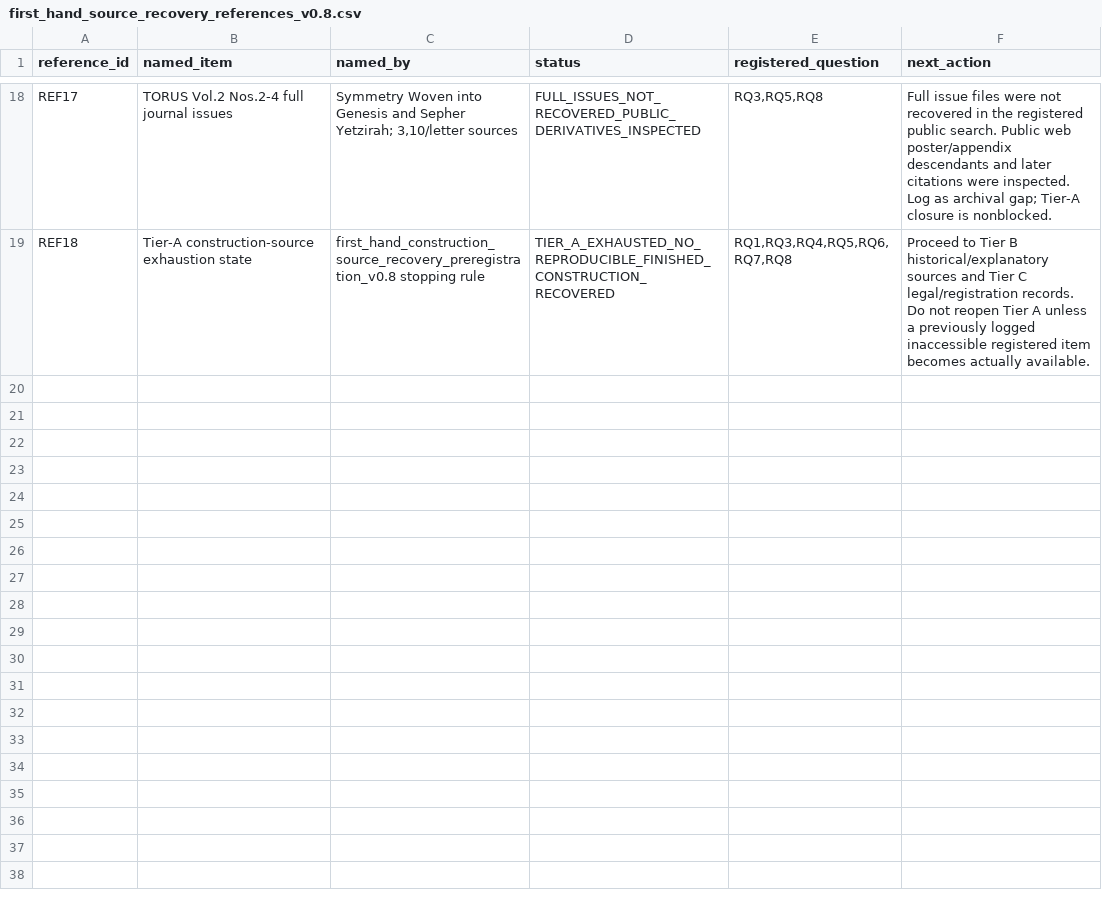
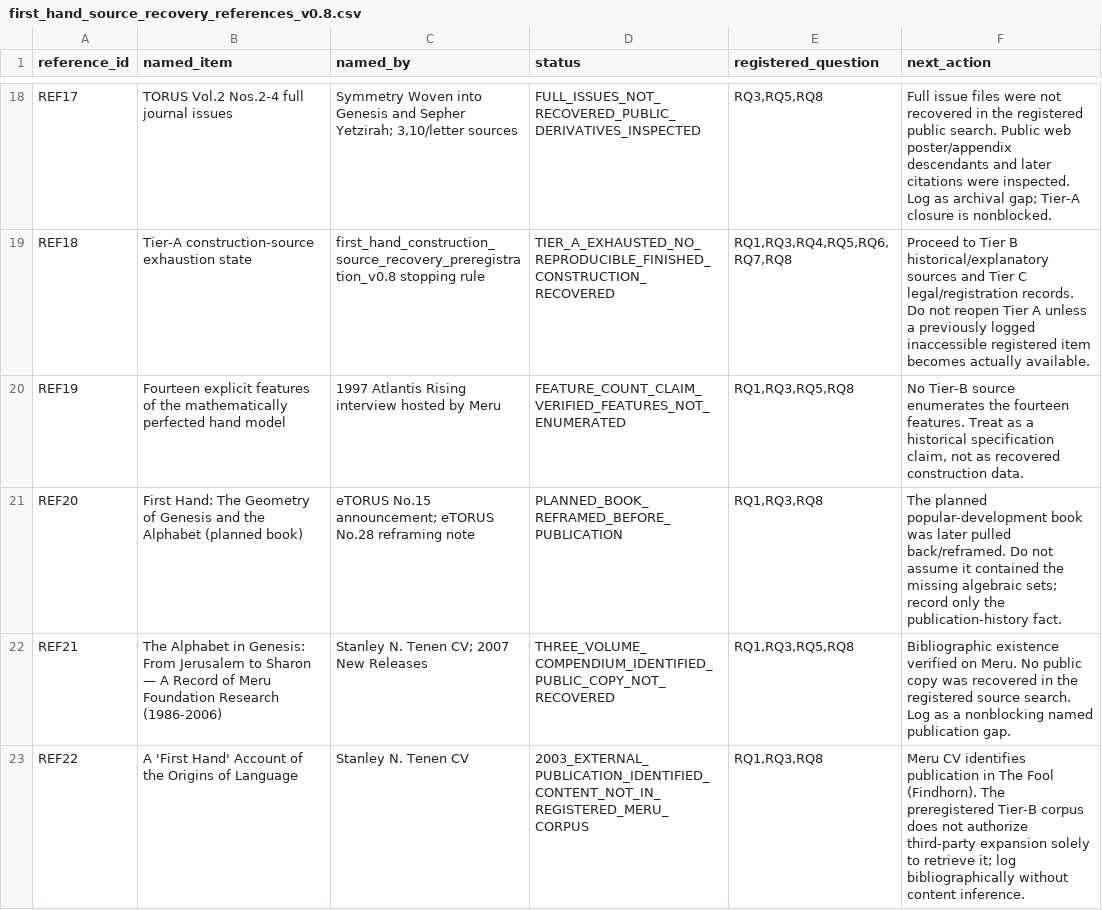
Before and after one commit to salahealer9/meru-geometry-audit, a CSV file: docs/first_hand_source_recovery_references_v0.8.csv, drawn as a sheet; only a part is shown, gaps mark what is left out.

```diff
--- a/docs/first_hand_source_recovery_references_v0.8.csv
+++ b/docs/first_hand_source_recovery_references_v0.8.csv
@@ -19 +19,5 @@ REF17,TORUS Vol.2 Nos.2-4 full journal issues,"Symmetry Woven into Genesis and S
 REF18,Tier-A construction-source exhaustion state,first_hand_construction_source_recovery_preregistration_v0.8 stopping rule,TIER_A_EXHAUSTED_NO_REPRODUCIBLE_FINISHED_CONSTRUCTION_RECOVERED,"RQ1,RQ3,RQ4,RQ5,RQ6,RQ7,RQ8",Proceed to Tier B historical/explanatory sources and Tier C legal/registration records. Do not reopen Tier A unless a previously logged inaccessible registered item becomes actually available.
+REF19,Fourteen explicit features of the mathematically perfected hand model,1997 Atlantis Rising interview hosted by Meru,FEATURE_COUNT_CLAIM_VERIFIED_FEATURES_NOT_ENUMERATED,"RQ1,RQ3,RQ5,RQ8","No Tier-B source enumerates the fourteen features. Treat as a historical specification claim, not as recovered construction data."
+REF20,First Hand: The Geometry of Genesis and the Alphabet (planned book),eTORUS No.15 announcement; eTORUS No.28 reframing note,PLANNED_BOOK_REFRAMED_BEFORE_PUBLICATION,"RQ1,RQ3,RQ8",The planned popular-development book was later pulled back/reframed. Do not assume it contained the missing algebraic sets; record only the publication-history fact.
+REF21,The Alphabet in Genesis: From Jerusalem to Sharon — A Record of Meru Foundation Research (1986-2006),Stanley N. Tenen CV; 2007 New Releases,THREE_VOLUME_COMPENDIUM_IDENTIFIED_PUBLIC_COPY_NOT_RECOVERED,"RQ1,RQ3,RQ5,RQ8",Bibliographic existence verified on Meru. No public copy was recovered in the registered source search. Log as a nonblocking named publication gap.
+REF22,A 'First Hand' Account of the Origins of Language,Stanley N. Tenen CV,2003_EXTERNAL_PUBLICATION_IDENTIFIED_CONTENT_NOT_IN_REGISTERED_MERU_CORPUS,"RQ1,RQ3,RQ8",Meru CV identifies publication in The Fool (Findhorn). The preregistered Tier-B corpus does not authorize third-party expansion solely to retrieve it; log bibliographically without content inference.
```
Also changed, not shown: docs/first_hand_source_recovery_ledger_v0.8.csv, 3 other files.
